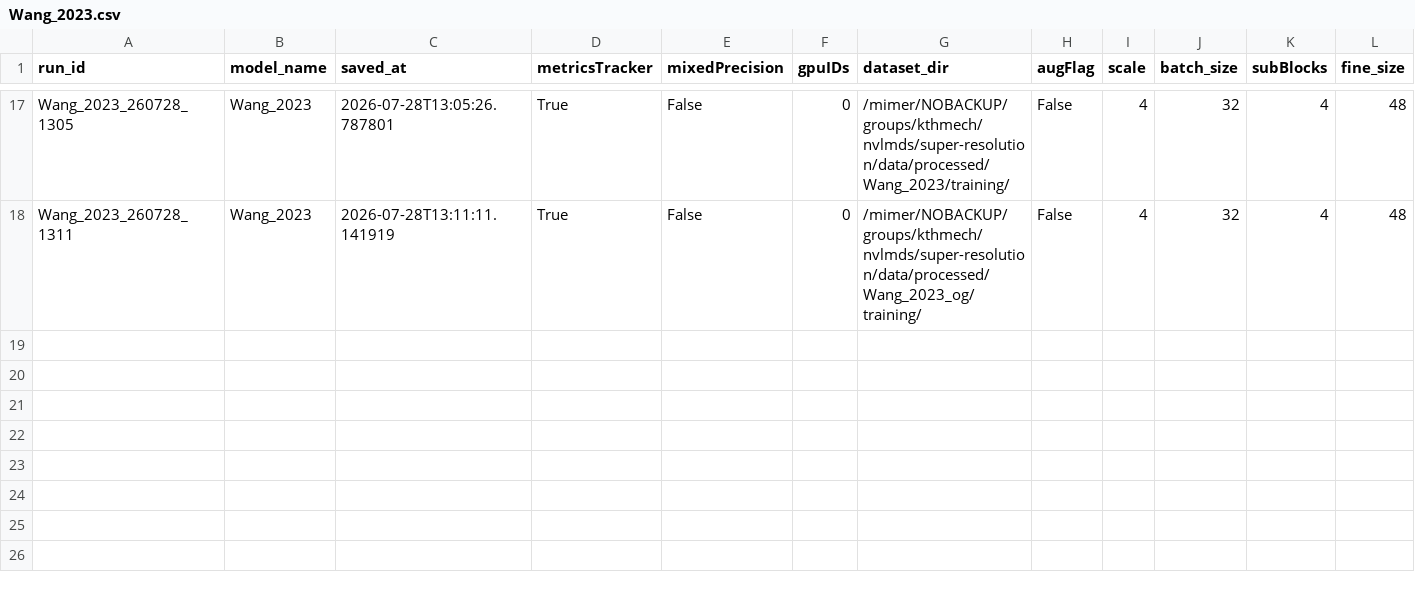
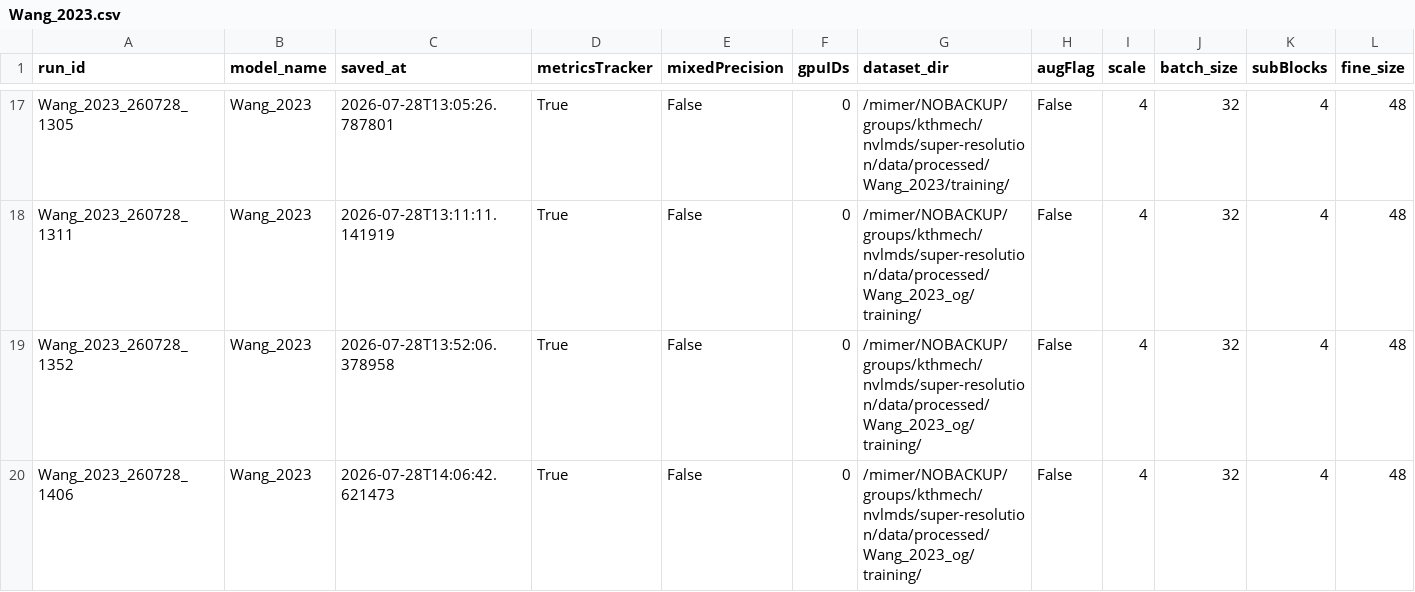
Before and after one commit to ninaveigaa/super-resolution, a CSV file: measurements/args/Wang_2023.csv, drawn as a sheet; only a part is shown, gaps mark what is left out; rows hold the shown columns only; the diff names each change by its address in the sheet, - before the commit and + after, or states it on an @@ line.

```diff
--- a/measurements/args/Wang_2023.csv
+++ b/measurements/args/Wang_2023.csv
+row 19: Wang_2023_260728_1352 | Wang_2023 | 2026-07-28T13:52:06.378958 | True | False | 0 | /mimer/NOBACKUP/groups/kthmech/nvlmds/super-resolution/data/processed/Wang_2023_og/training/ | False | 4 | 32 | 4 | 48
+row 20: Wang_2023_260728_1406 | Wang_2023 | 2026-07-28T14:06:42.621473 | True | False | 0 | /mimer/NOBACKUP/groups/kthmech/nvlmds/super-resolution/data/processed/Wang_2023_og/training/ | False | 4 | 32 | 4 | 48
```
Also changed, not shown: 39 other files.
